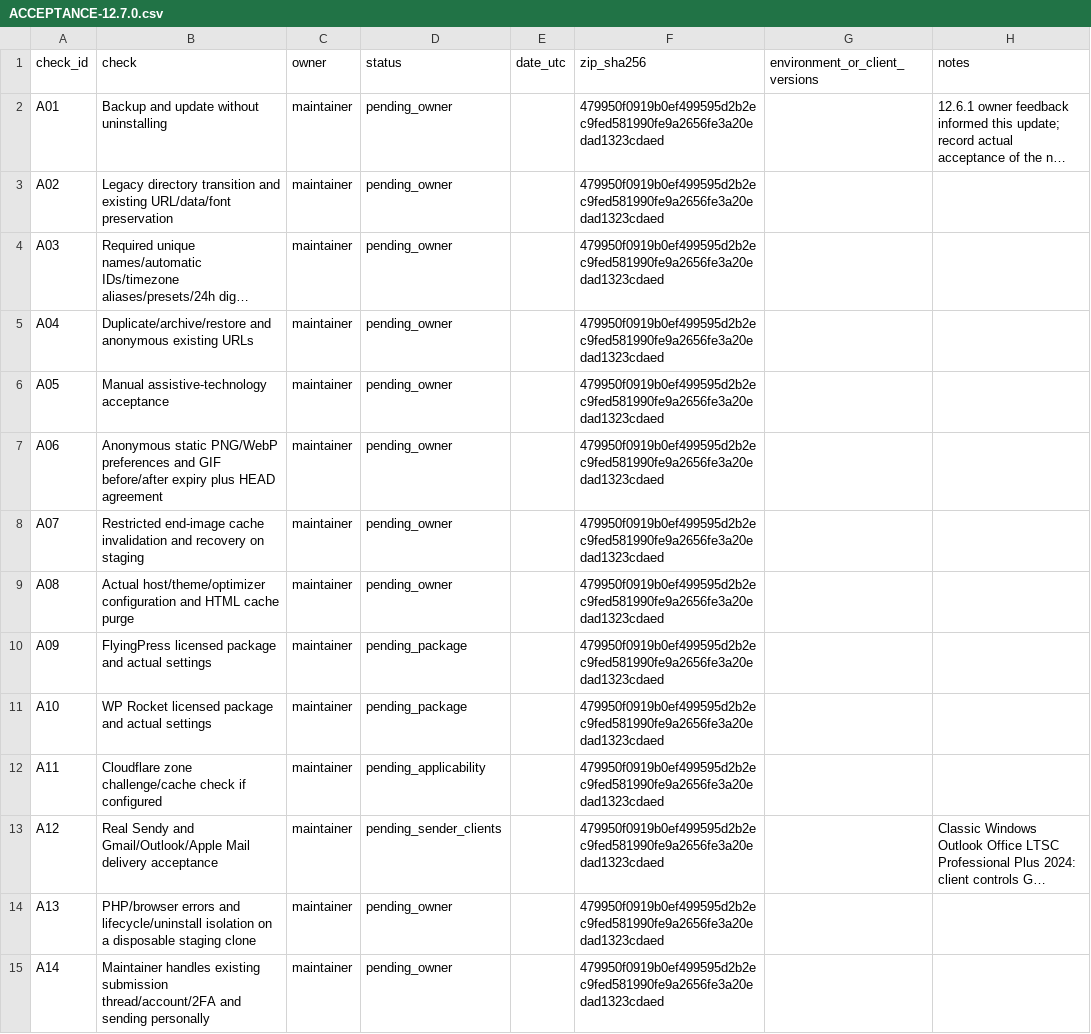
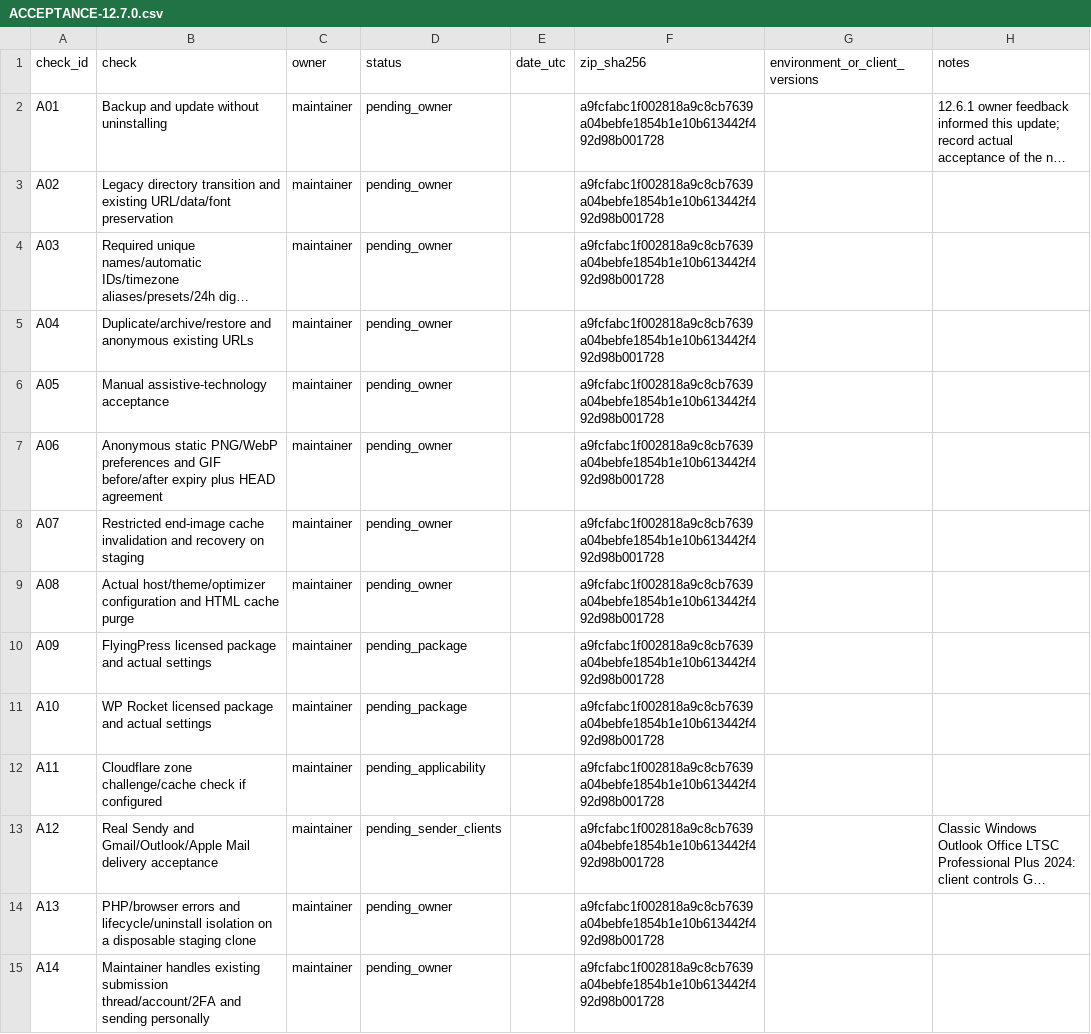
Before and after one commit to dominiczajac/email-countdown-timer, a CSV file: docs/ACCEPTANCE-12.7.0.csv, drawn as a sheet; long unchanged cells end in …; the diff names each change by its address in the sheet, - before the commit and + after, or states it on an @@ line.

```diff
--- a/docs/ACCEPTANCE-12.7.0.csv
+++ b/docs/ACCEPTANCE-12.7.0.csv
-F2:F15 (zip_sha256): 479950f0919b0ef499595d2b2ec9fed581990fe9a2656fe3a20edad1323cdaed
+F2:F15 (zip_sha256): a9fcfabc1f002818a9c8cb7639a04bebfe1854b1e10b613442f492d98b001728
```
Also changed, not shown: 8 other files.
